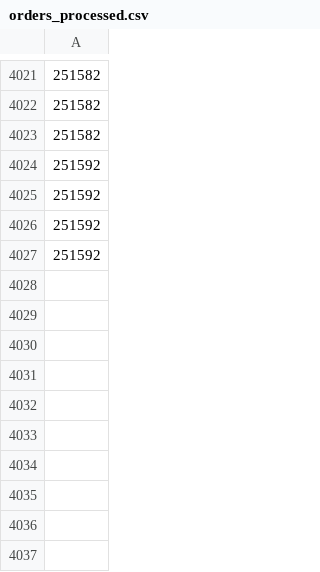
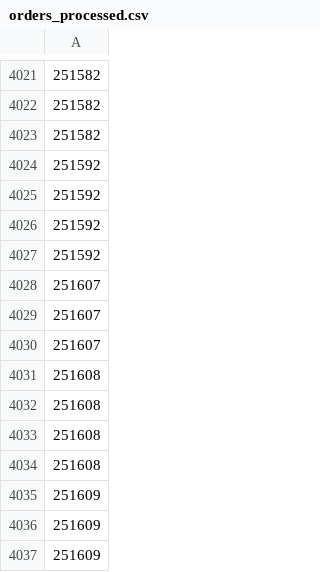
Before and after one commit to UnclePotatoe/ShoptetStock, a CSV file: orders_processed.csv, drawn as a sheet; only a part is shown, gaps mark what is left out; the diff names each change by its address in the sheet, - before the commit and + after, or states it on an @@ line.

Commit message:
CSV test without index?

```diff
--- a/orders_processed.csv
+++ b/orders_processed.csv
+row 4028: 251607
+row 4029: 251607
+row 4030: 251607
+row 4031: 251608
+row 4032: 251608
+row 4033: 251608
+row 4034: 251608
+row 4035: 251609
+row 4036: 251609
+row 4037: 251609
```
